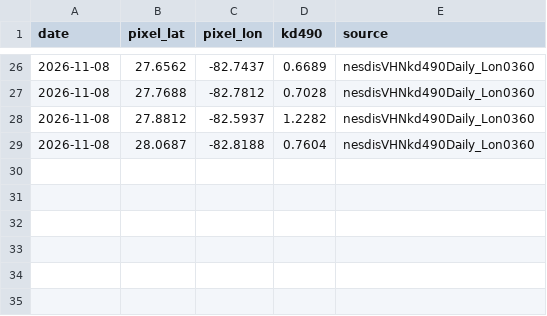
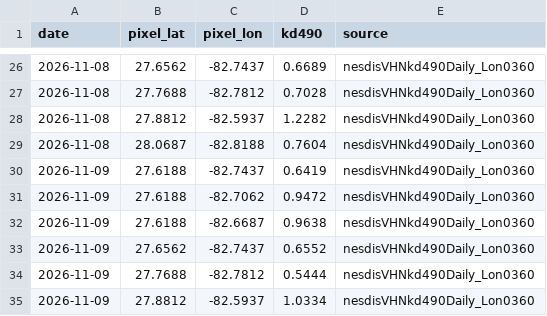
Before and after one commit to dlpriddy0127/pinellas-fishing-app, a CSV file: nrt_log.csv, drawn as a sheet; only a part is shown, gaps mark what is left out.

```diff
--- a/nrt_log.csv
+++ b/nrt_log.csv
@@ -29 +29,7 @@ date,pixel_lat,pixel_lon,kd490,source
 2026-11-08,28.0687,-82.8188,0.7604,nesdisVHNkd490Daily_Lon0360
+2026-11-09,27.6188,-82.7437,0.6419,nesdisVHNkd490Daily_Lon0360
+2026-11-09,27.6188,-82.7062,0.9472,nesdisVHNkd490Daily_Lon0360
+2026-11-09,27.6188,-82.6687,0.9638,nesdisVHNkd490Daily_Lon0360
+2026-11-09,27.6562,-82.7437,0.6552,nesdisVHNkd490Daily_Lon0360
+2026-11-09,27.7688,-82.7812,0.5444,nesdisVHNkd490Daily_Lon0360
+2026-11-09,27.8812,-82.5937,1.0334,nesdisVHNkd490Daily_Lon0360
```
Also changed, not shown: 1 other file.
